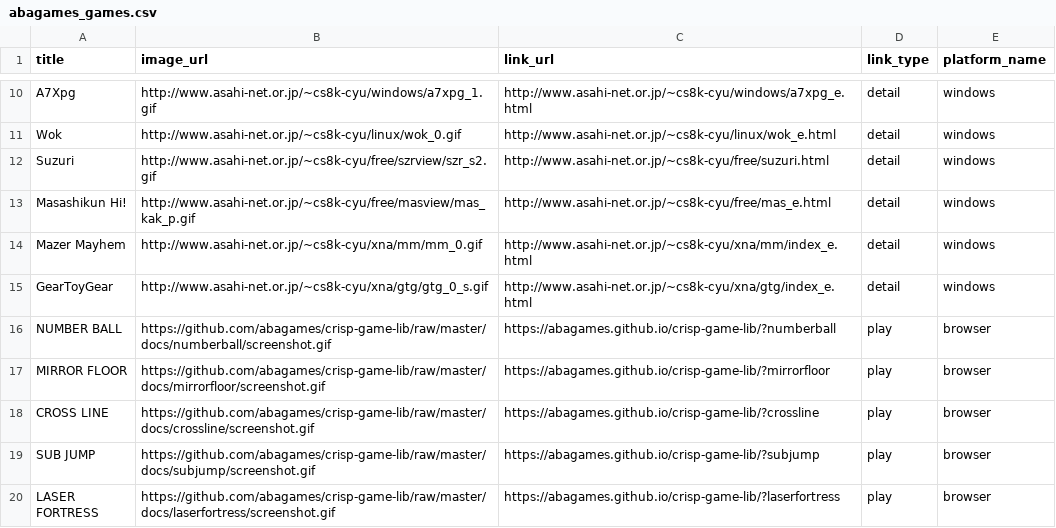
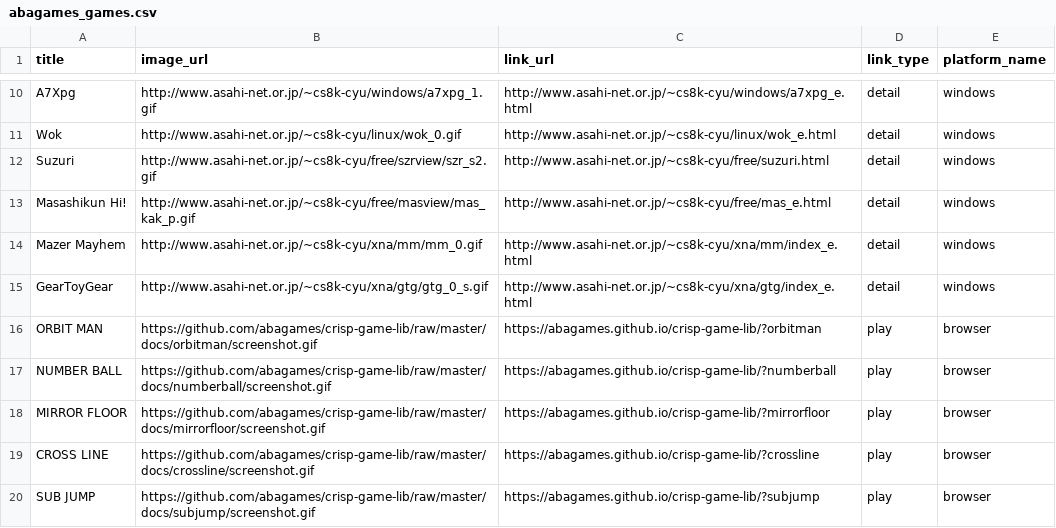
Before and after one commit to abagames/games-web-pages, a CSV file: src/abagames_games.csv, drawn as a sheet; only a part is shown, gaps mark what is left out; the shorter side is filled out with more unchanged rows.

Commit message:
Add game orbitman

```diff
--- a/src/abagames_games.csv
+++ b/src/abagames_games.csv
@@ -15,2 +15,3 @@ Mazer Mayhem,http://www.asahi-net.or.jp/~cs8k-cyu/xna/mm/mm_0.gif,http://www.asa
 GearToyGear,http://www.asahi-net.or.jp/~cs8k-cyu/xna/gtg/gtg_0_s.gif,http://www.asahi-net.or.jp/~cs8k-cyu/xna/gtg/index_e.html,detail,windows
+ORBIT MAN,https://github.com/abagames/crisp-game-lib/raw/master/docs/orbitman/screenshot.gif,https://abagames.github.io/crisp-game-lib/?orbitman,play,browser
 NUMBER BALL,https://github.com/abagames/crisp-game-lib/raw/master/docs/numberball/screenshot.gif,https://abagames.github.io/crisp-game-lib/?numberball,play,browser
```
Also changed, not shown: 2 other files.
